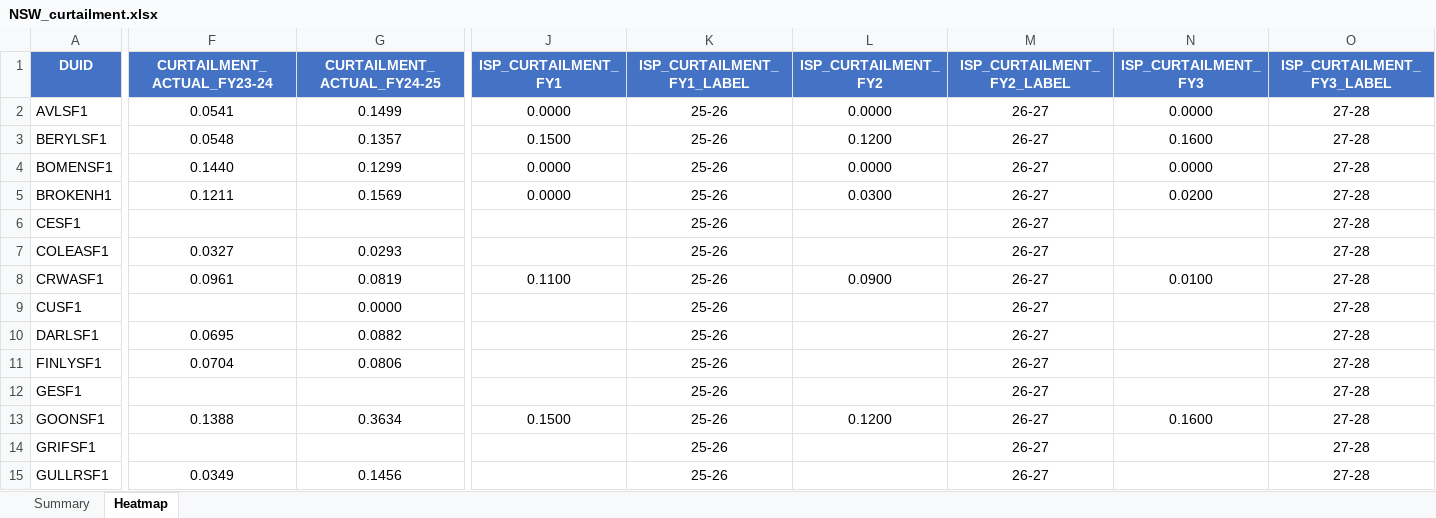
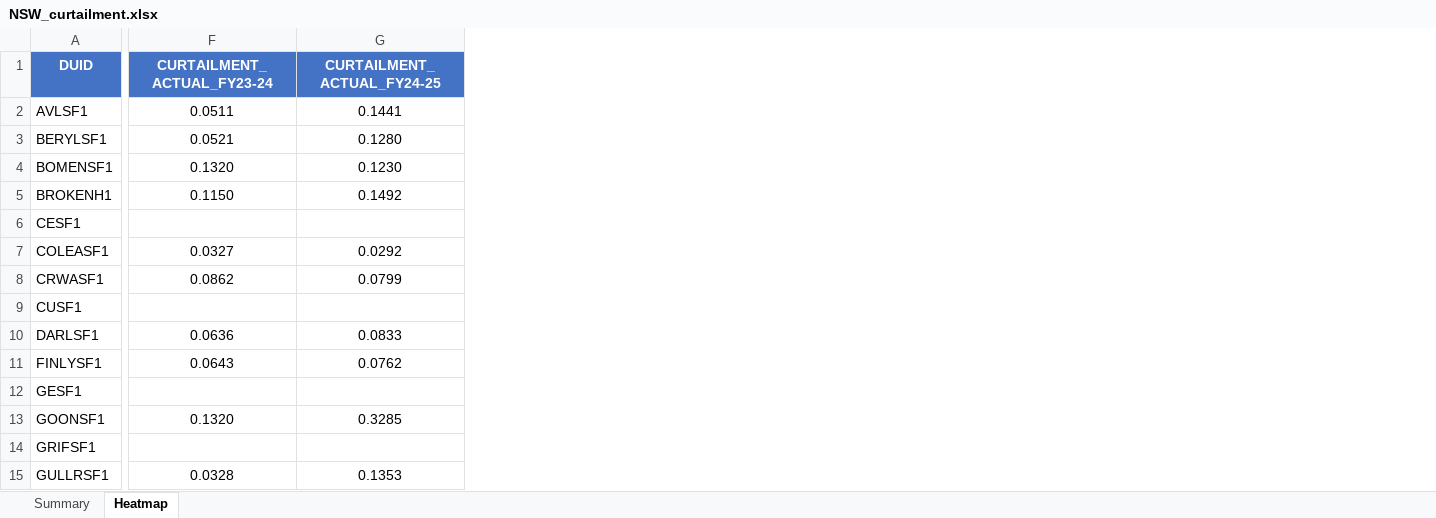
Before and after one commit to cutout-z/aemo-renewable-generator-dashboard, an Excel workbook: outputs/NSW_curtailment.xlsx, sheet Heatmap, drawn as a sheet; only a part is shown, gaps mark what is left out; values as stored, in another font and other column widths than the file's, no borders; conditional formats not drawn; the diff covers the shown part only; the diff names each change by its address in the sheet, - before the commit and + after, or states it on an @@ line.

```diff
--- a/outputs/NSW_curtailment.xlsx (sheet Heatmap)
+++ b/outputs/NSW_curtailment.xlsx (sheet Heatmap)
-column J (ISP_CURTAILMENT_FY1), rows 2-13: 0.0000 | 0.1500 | 0.0000 | 0.0000 |  |  | 0.1100 |  |  |  |  | 0.1500
-column K (ISP_CURTAILMENT_FY1_LABEL), rows 2-15: all 25-26
-column L (ISP_CURTAILMENT_FY2), rows 2-13: 0.0000 | 0.1200 | 0.0000 | 0.0300 |  |  | 0.0900 |  |  |  |  | 0.1200
-column M (ISP_CURTAILMENT_FY2_LABEL), rows 2-15: all 26-27
-column N (ISP_CURTAILMENT_FY3), rows 2-13: 0.0000 | 0.1600 | 0.0000 | 0.0200 |  |  | 0.0100 |  |  |  |  | 0.1600
-column O (ISP_CURTAILMENT_FY3_LABEL), rows 2-15: all 27-28
-F2 (CURTAILMENT_ACTUAL_FY23-24): 0.0541
+F2 (CURTAILMENT_ACTUAL_FY23-24): 0.0511
-G2 (CURTAILMENT_ACTUAL_FY24-25): 0.1499
+G2 (CURTAILMENT_ACTUAL_FY24-25): 0.1441
-F3 (CURTAILMENT_ACTUAL_FY23-24): 0.0548
+F3 (CURTAILMENT_ACTUAL_FY23-24): 0.0521
-G3 (CURTAILMENT_ACTUAL_FY24-25): 0.1357
+G3 (CURTAILMENT_ACTUAL_FY24-25): 0.1280
-F4 (CURTAILMENT_ACTUAL_FY23-24): 0.1440
+F4 (CURTAILMENT_ACTUAL_FY23-24): 0.1320
-G4 (CURTAILMENT_ACTUAL_FY24-25): 0.1299
+G4 (CURTAILMENT_ACTUAL_FY24-25): 0.1230
-F5 (CURTAILMENT_ACTUAL_FY23-24): 0.1211
+F5 (CURTAILMENT_ACTUAL_FY23-24): 0.1150
-G5 (CURTAILMENT_ACTUAL_FY24-25): 0.1569
+G5 (CURTAILMENT_ACTUAL_FY24-25): 0.1492
-G7 (CURTAILMENT_ACTUAL_FY24-25): 0.0293
+G7 (CURTAILMENT_ACTUAL_FY24-25): 0.0292
-F8 (CURTAILMENT_ACTUAL_FY23-24): 0.0961
+F8 (CURTAILMENT_ACTUAL_FY23-24): 0.0862
-G8 (CURTAILMENT_ACTUAL_FY24-25): 0.0819
+G8 (CURTAILMENT_ACTUAL_FY24-25): 0.0799
-G9 (CURTAILMENT_ACTUAL_FY24-25): 0.0000
+G9 (CURTAILMENT_ACTUAL_FY24-25): (empty)
-F10 (CURTAILMENT_ACTUAL_FY23-24): 0.0695
+F10 (CURTAILMENT_ACTUAL_FY23-24): 0.0636
-G10 (CURTAILMENT_ACTUAL_FY24-25): 0.0882
+G10 (CURTAILMENT_ACTUAL_FY24-25): 0.0833
-F11 (CURTAILMENT_ACTUAL_FY23-24): 0.0704
+F11 (CURTAILMENT_ACTUAL_FY23-24): 0.0643
-G11 (CURTAILMENT_ACTUAL_FY24-25): 0.0806
+G11 (CURTAILMENT_ACTUAL_FY24-25): 0.0762
-F13 (CURTAILMENT_ACTUAL_FY23-24): 0.1388
+F13 (CURTAILMENT_ACTUAL_FY23-24): 0.1320
-G13 (CURTAILMENT_ACTUAL_FY24-25): 0.3634
+G13 (CURTAILMENT_ACTUAL_FY24-25): 0.3285
-F15 (CURTAILMENT_ACTUAL_FY23-24): 0.0349
+F15 (CURTAILMENT_ACTUAL_FY23-24): 0.0328
-G15 (CURTAILMENT_ACTUAL_FY24-25): 0.1456
+G15 (CURTAILMENT_ACTUAL_FY24-25): 0.1353
```
Also changed, not shown: 8 removed columns and 86 edited cells elsewhere in this sheet, sheet Summary, outputs/QLD_curtailment.xlsx, outputs/SA_curtailment.xlsx, 13 other files.
